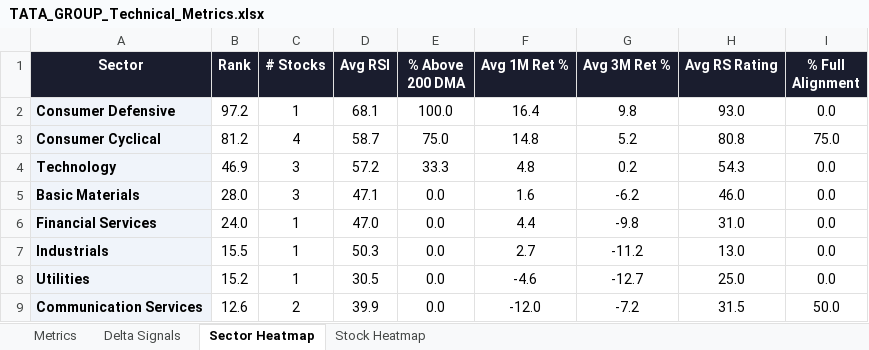
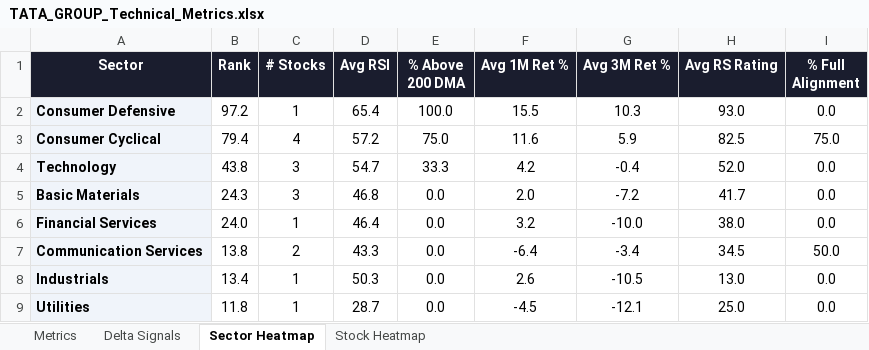
Before and after one commit to RanjitChennai/market-reports, an Excel workbook: TATA_GROUP_Technical_Metrics.xlsx, sheet Sector Heatmap, drawn as a sheet; values as stored, in another font and other column widths than the file's, no borders; conditional formats not drawn; removed rows and columns are numbered as before the commit, all else as after; the diff names each change by its address in the sheet, - before the commit and + after, or states it on an @@ line.

```diff
--- a/TATA_GROUP_Technical_Metrics.xlsx (sheet Sector Heatmap)
+++ b/TATA_GROUP_Technical_Metrics.xlsx (sheet Sector Heatmap)
-D2 (Avg RSI): 68.1
+D2 (Avg RSI): 65.4
-F2 (Avg 1M Ret %): 16.4
+F2 (Avg 1M Ret %): 15.5
-G2 (Avg 3M Ret %): 9.8
+G2 (Avg 3M Ret %): 10.3
-B3 (Rank): 81.2
+B3 (Rank): 79.4
-D3 (Avg RSI): 58.7
+D3 (Avg RSI): 57.2
-F3 (Avg 1M Ret %): 14.8
+F3 (Avg 1M Ret %): 11.6
-G3 (Avg 3M Ret %): 5.2
+G3 (Avg 3M Ret %): 5.9
-H3 (Avg RS Rating): 80.8
+H3 (Avg RS Rating): 82.5
-B4 (Rank): 46.9
+B4 (Rank): 43.8
-D4 (Avg RSI): 57.2
+D4 (Avg RSI): 54.7
-F4 (Avg 1M Ret %): 4.8
+F4 (Avg 1M Ret %): 4.2
-G4 (Avg 3M Ret %): 0.2
+G4 (Avg 3M Ret %): -0.4
-H4 (Avg RS Rating): 54.3
+H4 (Avg RS Rating): 52.0
-B5 (Rank): 28.0
+B5 (Rank): 24.3
-D5 (Avg RSI): 47.1
+D5 (Avg RSI): 46.8
-F5 (Avg 1M Ret %): 1.6
+F5 (Avg 1M Ret %): 2.0
-G5 (Avg 3M Ret %): -6.2
+G5 (Avg 3M Ret %): -7.2
-H5 (Avg RS Rating): 46.0
+H5 (Avg RS Rating): 41.7
-D6 (Avg RSI): 47.0
+D6 (Avg RSI): 46.4
-F6 (Avg 1M Ret %): 4.4
+F6 (Avg 1M Ret %): 3.2
-G6 (Avg 3M Ret %): -9.8
+G6 (Avg 3M Ret %): -10.0
-H6 (Avg RS Rating): 31.0
+H6 (Avg RS Rating): 38.0
+row 7: Communication Services | 13.8 | 2 | 43.3 | 0.0 | -6.4 | -3.4 | 34.5 | 50.0
-B8 (Rank): 15.5
+B8 (Rank): 13.4
-F8 (Avg 1M Ret %): 2.7
+F8 (Avg 1M Ret %): 2.6
-G8 (Avg 3M Ret %): -11.2
+G8 (Avg 3M Ret %): -10.5
-B9 (Rank): 15.2
+B9 (Rank): 11.8
-D9 (Avg RSI): 30.5
+D9 (Avg RSI): 28.7
-F9 (Avg 1M Ret %): -4.6
+F9 (Avg 1M Ret %): -4.5
-G9 (Avg 3M Ret %): -12.7
+G9 (Avg 3M Ret %): -12.1
-row 9: Communication Services | 12.6 | 2 | 39.9 | 0.0 | -12.0 | -7.2 | 31.5 | 50.0
```
Also changed, not shown: sheet Delta Signals, sheet Metrics, sheet Stock Heatmap.
